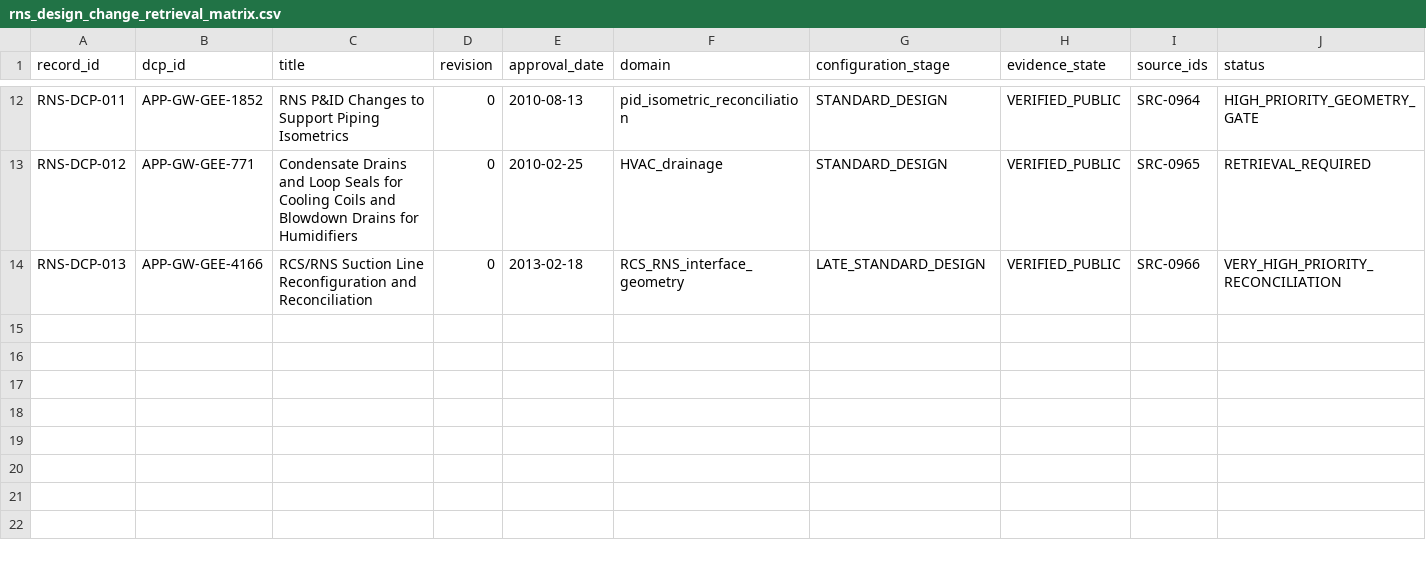
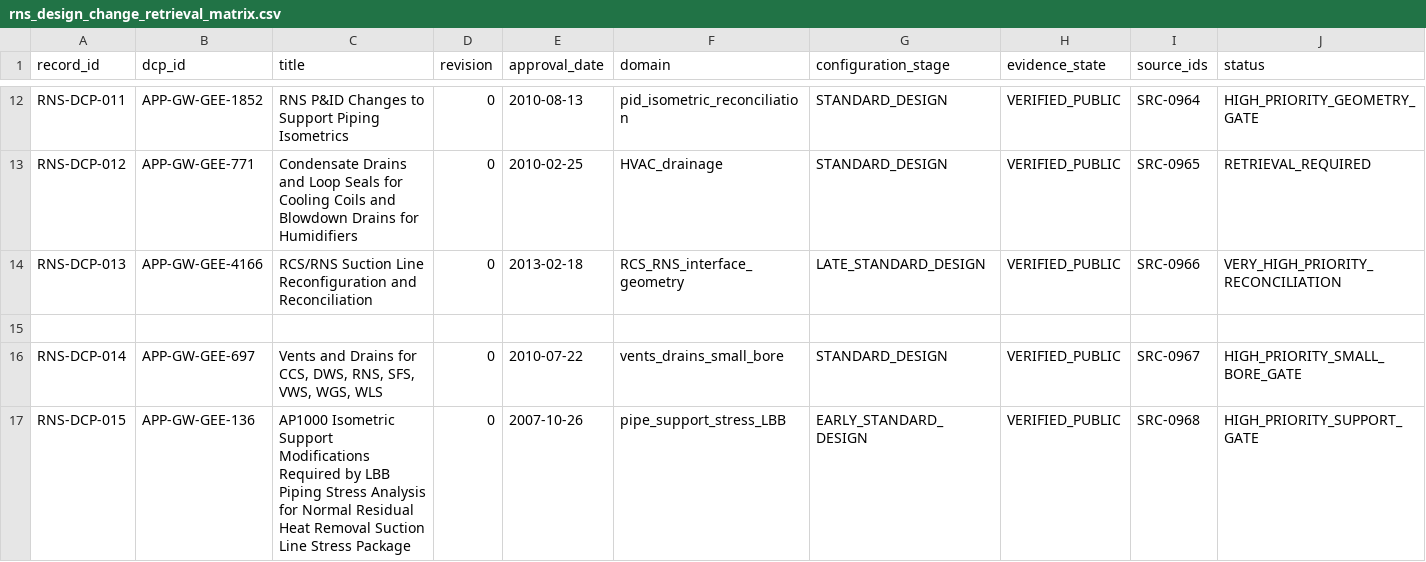
Before and after one commit to VesperCaeli/Westinghouse-ap1000-project, a CSV file: data/systems/PXS/rns_design_change_retrieval_matrix.csv, drawn as a sheet; only a part is shown, gaps mark what is left out; rows hold the shown columns only; the diff names each change by its address in the sheet, - before the commit and + after, or states it on an @@ line.

Commit message:
Add RNS small-bore and LBB support design-change gates

```diff
--- a/data/systems/PXS/rns_design_change_retrieval_matrix.csv
+++ b/data/systems/PXS/rns_design_change_retrieval_matrix.csv
+row 15: (empty)
+row 16: RNS-DCP-014 | APP-GW-GEE-697 | Vents and Drains for CCS, DWS, RNS, SFS, VWS, WGS, WLS | 0 | 2010-07-22 | vents_drains_small_bore | STANDARD_DESIGN | VERIFIED_PUBLIC | SRC-0967 | HIGH_PRIORITY_SMALL_BORE_GATE
+row 17: RNS-DCP-015 | APP-GW-GEE-136 | AP1000 Isometric Support Modifications Required by LBB Piping Stress Analysis for Normal Residual Heat Removal Suction Line Stress Package | 0 | 2007-10-26 | pipe_support_stress_LBB | EARLY_STANDARD_DESIGN | VERIFIED_PUBLIC | SRC-0968 | HIGH_PRIORITY_SUPPORT_GATE
```
